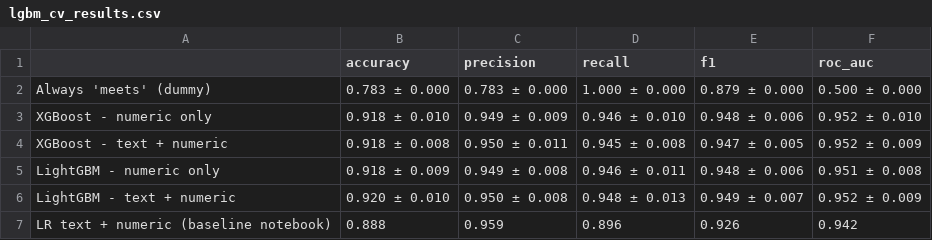
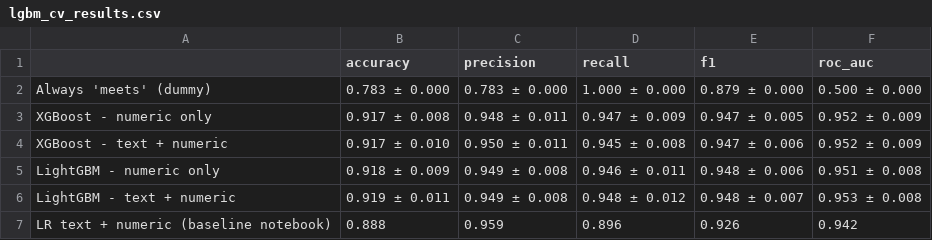
Before and after one commit to Break-Through-Tech/Sage-Road-Solutions-1A-workforce-pell-opportunity-score, a CSV file: models/lgbm_xgboost/lgbm_cv_results.csv, drawn as a sheet.

```diff
--- a/models/lgbm_xgboost/lgbm_cv_results.csv
+++ b/models/lgbm_xgboost/lgbm_cv_results.csv
@@ -2,6 +2,6 @@
 Always 'meets' (dummy),0.783 ± 0.000,0.783 ± 0.000,1.000 ± 0.000,0.879 ± 0.000,0.500 ± 0.000
-XGBoost - numeric only,0.918 ± 0.010,0.949 ± 0.009,0.946 ± 0.010,0.948 ± 0.006,0.952 ± 0.010
-XGBoost - text + numeric,0.918 ± 0.008,0.950 ± 0.011,0.945 ± 0.008,0.947 ± 0.005,0.952 ± 0.009
+XGBoost - numeric only,0.917 ± 0.008,0.948 ± 0.011,0.947 ± 0.009,0.947 ± 0.005,0.952 ± 0.009
+XGBoost - text + numeric,0.917 ± 0.010,0.950 ± 0.011,0.945 ± 0.008,0.947 ± 0.006,0.952 ± 0.009
 LightGBM - numeric only,0.918 ± 0.009,0.949 ± 0.008,0.946 ± 0.011,0.948 ± 0.006,0.951 ± 0.008
-LightGBM - text + numeric,0.920 ± 0.010,0.950 ± 0.008,0.948 ± 0.013,0.949 ± 0.007,0.952 ± 0.009
+LightGBM - text + numeric,0.919 ± 0.011,0.949 ± 0.008,0.948 ± 0.012,0.948 ± 0.007,0.953 ± 0.008
 LR text + numeric (baseline notebook),0.888,0.959,0.896,0.926,0.942
```
Also changed, not shown: 7 other files.
